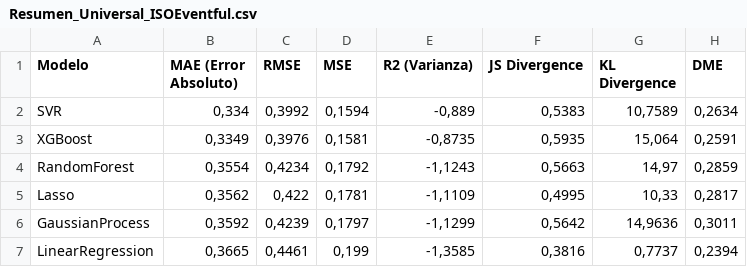
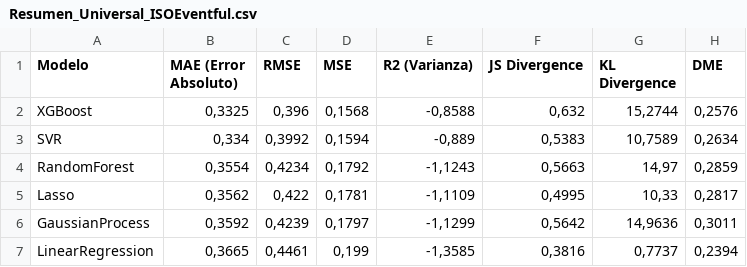
Before and after one commit to alvaro-lum/MI_CODIGO, a CSV file: Graficas_IA_M2_TFG/Resultados_Metricas/Resumen_Universal_ISOEventful.csv, drawn as a sheet; removed rows and columns are numbered as before the commit, all else as after; the diff names each change by its address in the sheet, - before the commit and + after, or states it on an @@ line.

```diff
--- a/Graficas_IA_M2_TFG/Resultados_Metricas/Resumen_Universal_ISOEventful.csv
+++ b/Graficas_IA_M2_TFG/Resultados_Metricas/Resumen_Universal_ISOEventful.csv
+row 2: XGBoost | 0,3325 | 0,396 | 0,1568 | -0,8588 | 0,632 | 15,2744 | 0,2576
-row 3: XGBoost | 0,3349 | 0,3976 | 0,1581 | -0,8735 | 0,5935 | 15,064 | 0,2591
```
Also changed, not shown: Graficas_IA_M2_TFG/Resultados_Metricas/Resumen_Universal_ISOPleasant.csv, Graficas_IA_TFG/Resultados_Metricas/Resumen_Global_Metricas_ISOEventful.csv, 20 other files.
